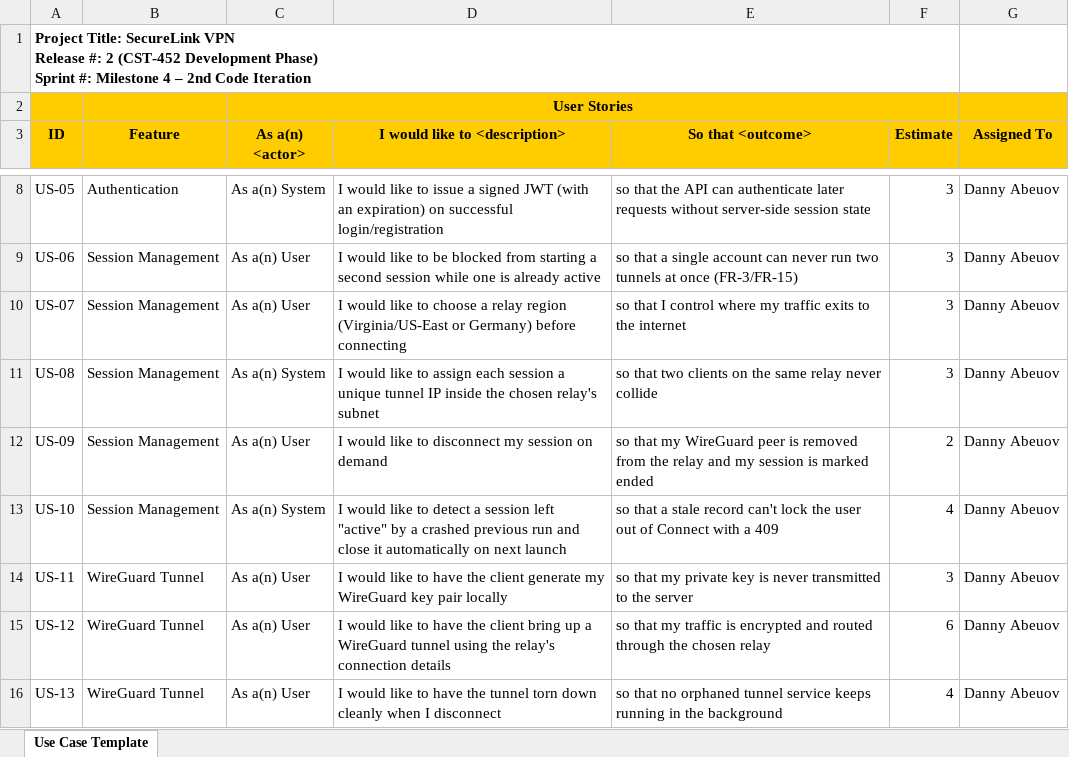
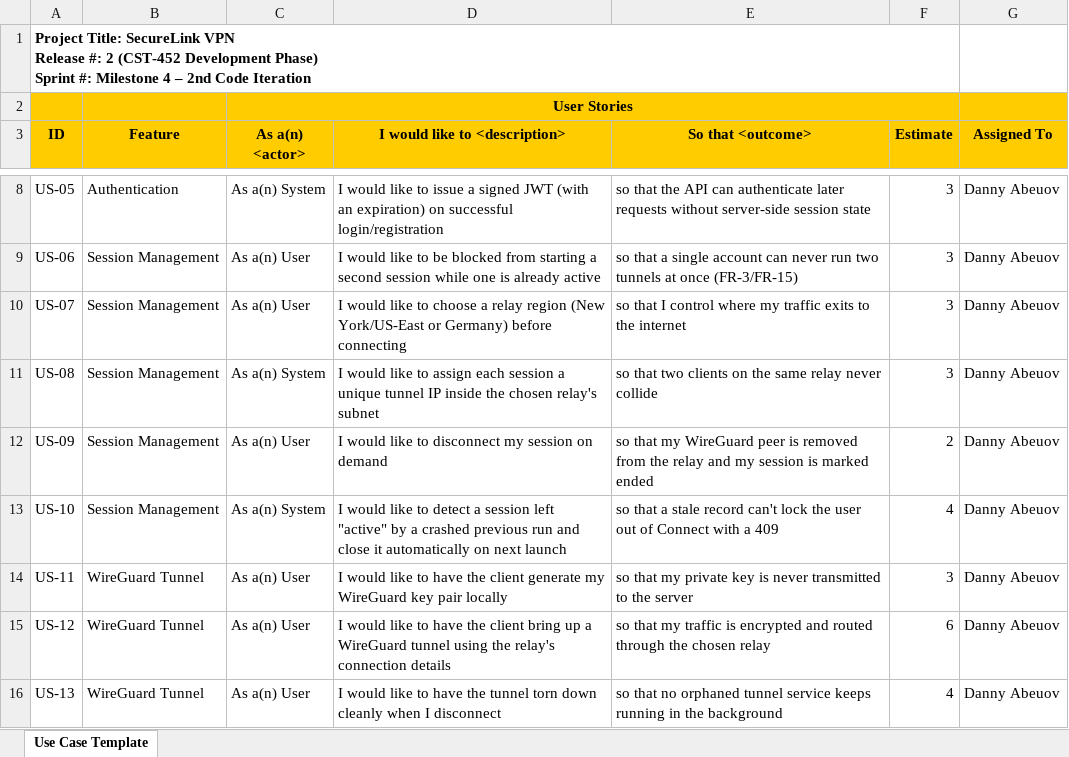
Before and after one commit to AbeuovDaniyar/SecureLinkVPN, an Excel workbook: docs/Milestone4/CST-452_Sprint_Backlog_SecureLink_M4.xlsx, sheet Use Case Template, drawn as a sheet; only a part is shown, gaps mark what is left out; values as stored, in another font and other column widths than the file's, no borders; the diff names each change by its address in the sheet, - before the commit and + after, or states it on an @@ line.

```diff
--- a/docs/Milestone4/CST-452_Sprint_Backlog_SecureLink_M4.xlsx (sheet Use Case Template)
+++ b/docs/Milestone4/CST-452_Sprint_Backlog_SecureLink_M4.xlsx (sheet Use Case Template)
-D10 (I would like to <description>): …relay region (Virginia/US-East or Germany)…
+D10 (I would like to <description>): …relay region (New York/US-East or Germany)…
```
Also changed, not shown: docs/Milestone4/CST-452_Data_Dictionary_SecureLink_M4.xlsx, docs/Milestone4/CST-452_Test_Cases_SecureLink_M4.xlsx, 23 other files.
